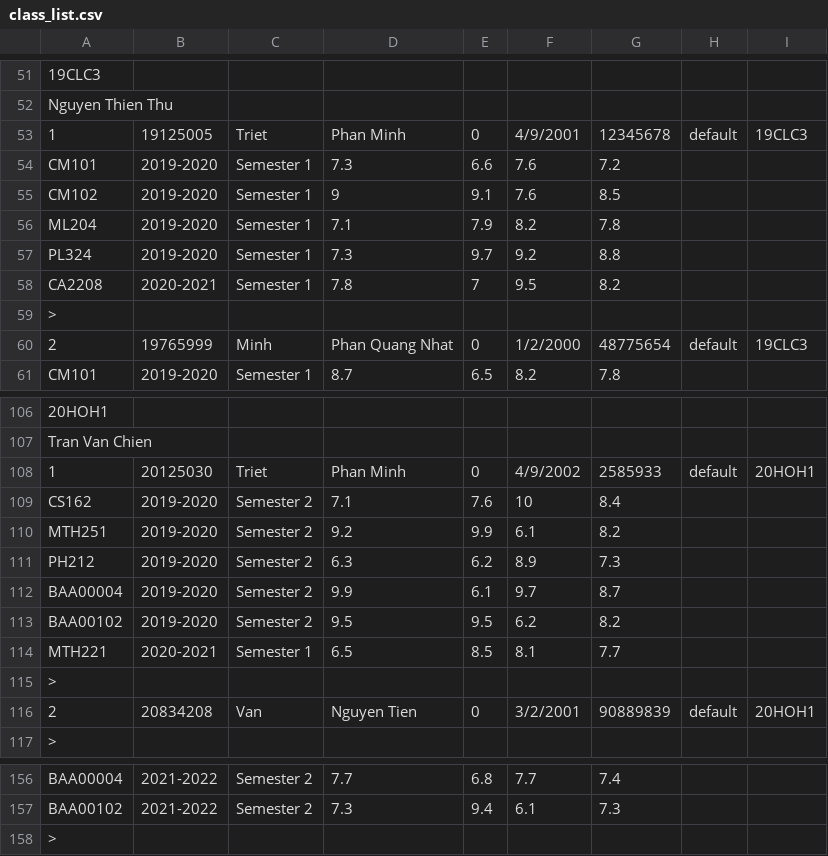
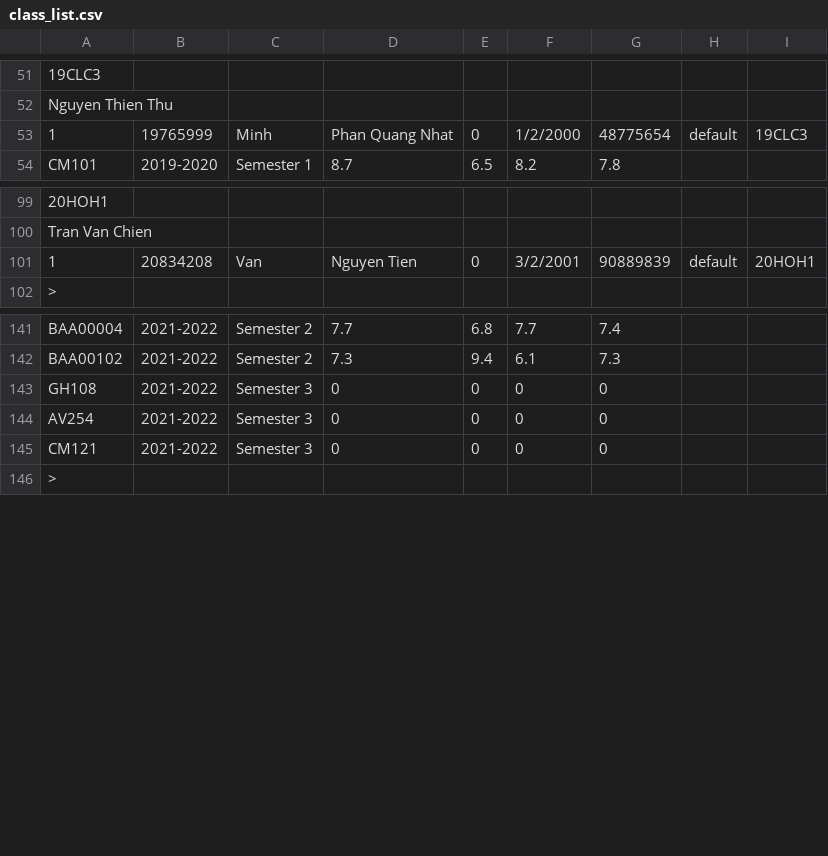
Before and after one commit to trongnghia2304/CS162-PortalApp, a CSV file: CS162-21APCS-18125030/csv/class_list.csv, drawn as a sheet; only a part is shown, gaps mark what is left out; removed rows and columns are numbered as before the commit, all else as after; the diff covers the shown part only; the diff names each change by its address in the sheet, - before the commit and + after, or states it on an @@ line.

```diff
--- a/CS162-21APCS-18125030/csv/class_list.csv
+++ b/CS162-21APCS-18125030/csv/class_list.csv
-row 53: 1 | 19125005 | Triet | Phan Minh | 0 | 4/9/2001 | 12345678 | default | 19CLC3
-row 54: CM101 | 2019-2020 | Semester 1 | 7.3 | 6.6 | 7.6 | 7.2
-row 55: CM102 | 2019-2020 | Semester 1 | 9 | 9.1 | 7.6 | 8.5
-row 56: ML204 | 2019-2020 | Semester 1 | 7.1 | 7.9 | 8.2 | 7.8
-row 57: PL324 | 2019-2020 | Semester 1 | 7.3 | 9.7 | 9.2 | 8.8
-row 58: CA2208 | 2020-2021 | Semester 1 | 7.8 | 7 | 9.5 | 8.2
-row 59: >
-A53: 2
+A53: 1
-row 108: 1 | 20125030 | Triet | Phan Minh | 0 | 4/9/2002 | 2585933 | default | 20HOH1
-row 109: CS162 | 2019-2020 | Semester 2 | 7.1 | 7.6 | 10 | 8.4
-row 110: MTH251 | 2019-2020 | Semester 2 | 9.2 | 9.9 | 6.1 | 8.2
-row 111: PH212 | 2019-2020 | Semester 2 | 6.3 | 6.2 | 8.9 | 7.3
-row 112: BAA00004 | 2019-2020 | Semester 2 | 9.9 | 6.1 | 9.7 | 8.7
-row 113: BAA00102 | 2019-2020 | Semester 2 | 9.5 | 9.5 | 6.2 | 8.2
-row 114: MTH221 | 2020-2021 | Semester 1 | 6.5 | 8.5 | 8.1 | 7.7
-row 115: >
-A101: 2
+A101: 1
+row 143: GH108 | 2021-2022 | Semester 3 | 0 | 0 | 0 | 0
+row 144: AV254 | 2021-2022 | Semester 3 | 0 | 0 | 0 | 0
+row 145: CM121 | 2021-2022 | Semester 3 | 0 | 0 | 0 | 0
```
Also changed, not shown: 6 edited cells elsewhere in this file, CS162-21APCS-18125030/csv/registration_day.csv, CS162-21APCS-18125030/csv/school.csv, 2 other files.
